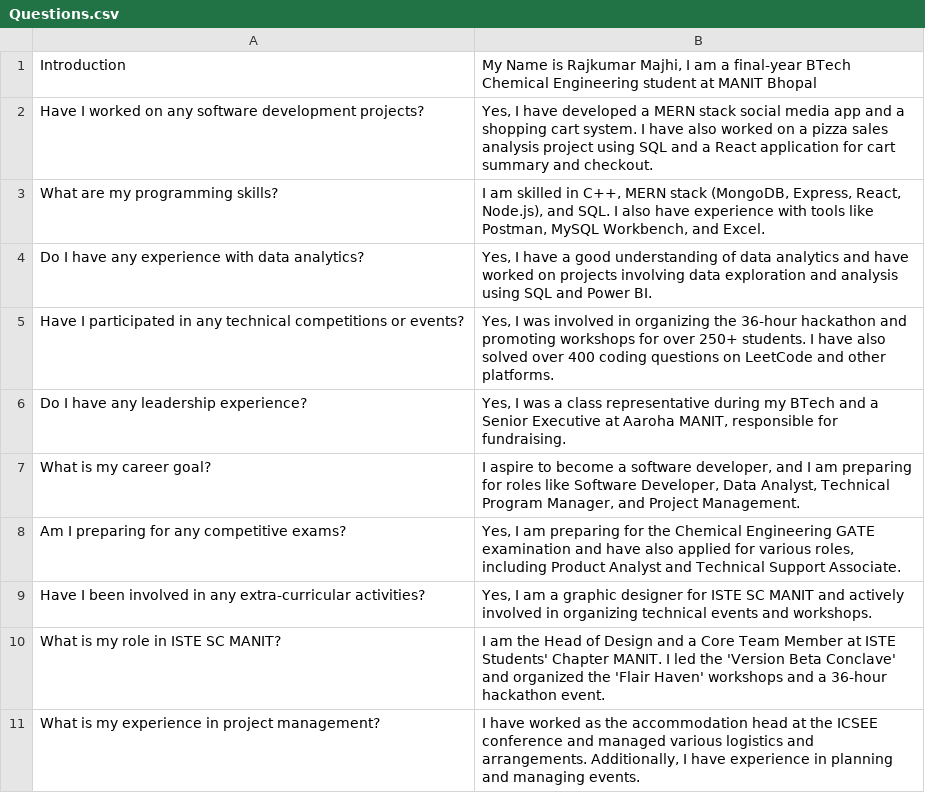
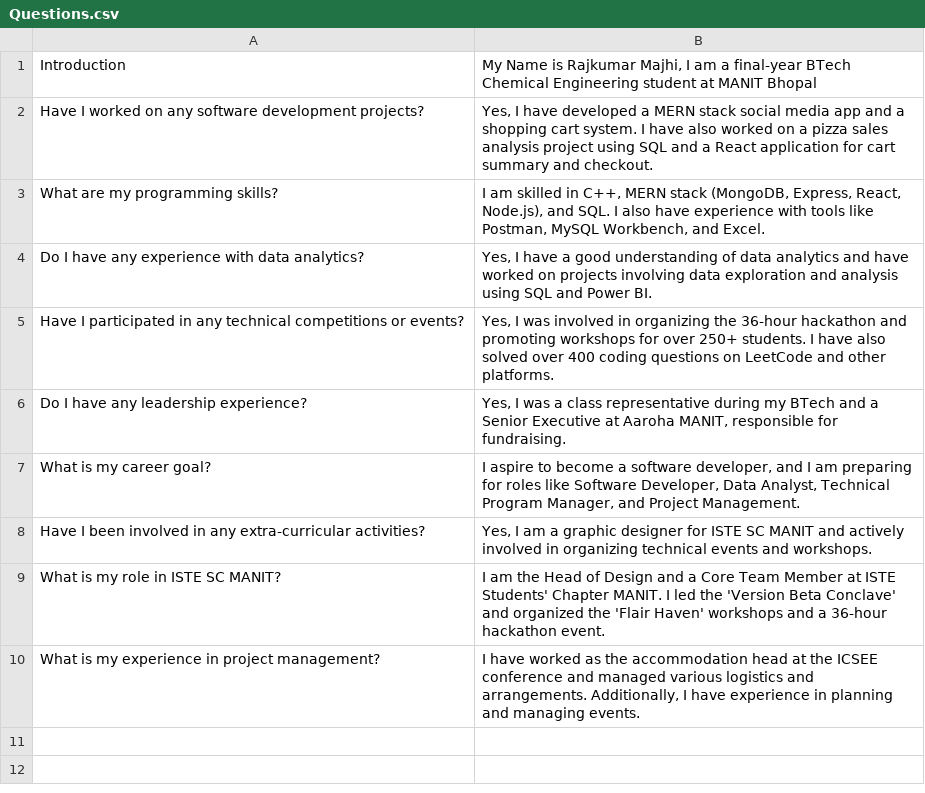
Before and after one commit to rajkumarmajhi31/ChatXpert, a CSV file: Questions.csv, drawn as a sheet; the diff names each change by its address in the sheet, - before the commit and + after, or states it on an @@ line.

Commit message:
Update Questions.csv

```diff
--- a/Questions.csv
+++ b/Questions.csv
-row 8: Am I preparing for any competitive exams? | Yes, I am preparing for the Chemical Engineering GATE examination and have also applied for various roles, including Product Analyst and Technical Support Associate.
```
